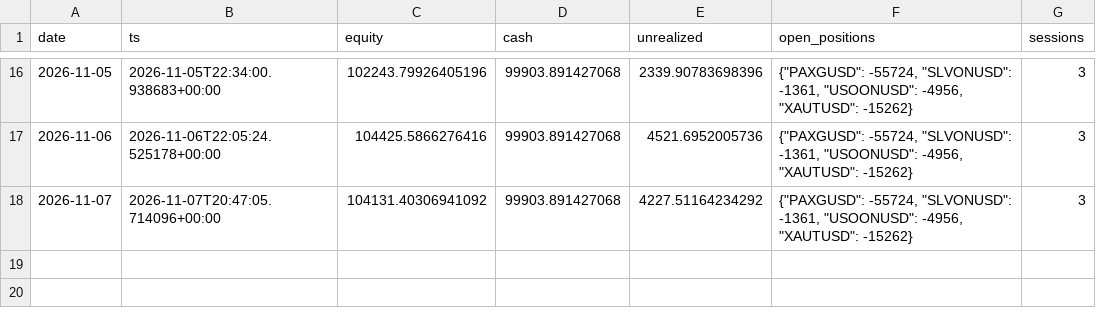
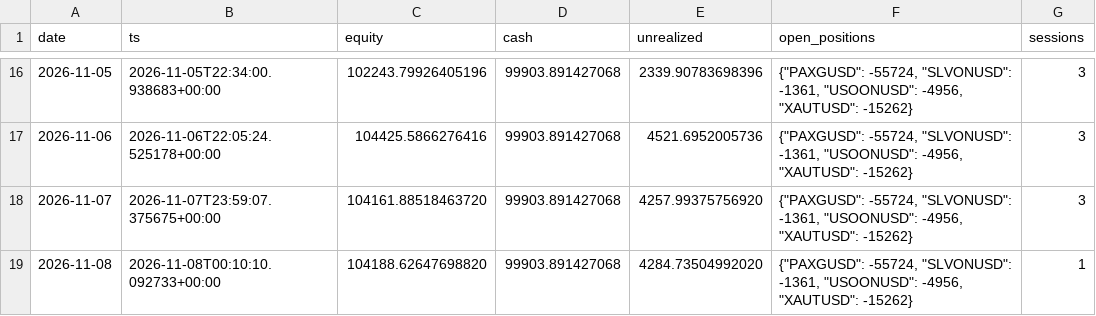
Before and after one commit to lcs2024016-arch/fund_manager, a CSV file: paper/rwa_positional/daily.csv, drawn as a sheet; only a part is shown, gaps mark what is left out.

```diff
--- a/paper/rwa_positional/daily.csv
+++ b/paper/rwa_positional/daily.csv
@@ -17,2 +17,3 @@ date,ts,equity,cash,unrealized,open_positions,sessions
 2026-11-06,2026-11-06T22:05:24.525178+00:00,104425.5866276416,99903.891427068,4521.6952005736,"{""PAXGUSD"": -55724, ""SLVONUSD"": -1361, ""USOONUSD"": -4956, ""XAUTUSD"": -15262}",3
-2026-11-07,2026-11-07T20:47:05.714096+00:00,104131.40306941092,99903.891427068,4227.51164234292,"{""PAXGUSD"": -55724, ""SLVONUSD"": -1361, ""USOONUSD"": -4956, ""XAUTUSD"": -15262}",3
+2026-11-07,2026-11-07T23:59:07.375675+00:00,104161.88518463720,99903.891427068,4257.99375756920,"{""PAXGUSD"": -55724, ""SLVONUSD"": -1361, ""USOONUSD"": -4956, ""XAUTUSD"": -15262}",3
+2026-11-08,2026-11-08T00:10:10.092733+00:00,104188.62647698820,99903.891427068,4284.73504992020,"{""PAXGUSD"": -55724, ""SLVONUSD"": -1361, ""USOONUSD"": -4956, ""XAUTUSD"": -15262}",1
```
Also changed, not shown: paper/rwa_positional/intraday.csv, 2 other files.
